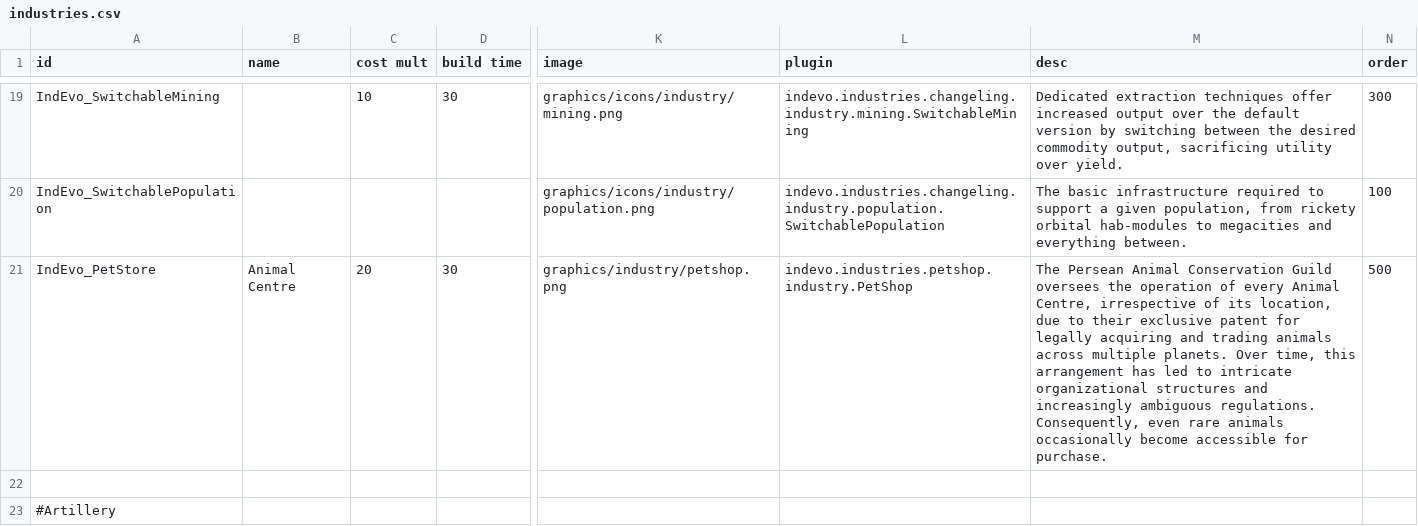
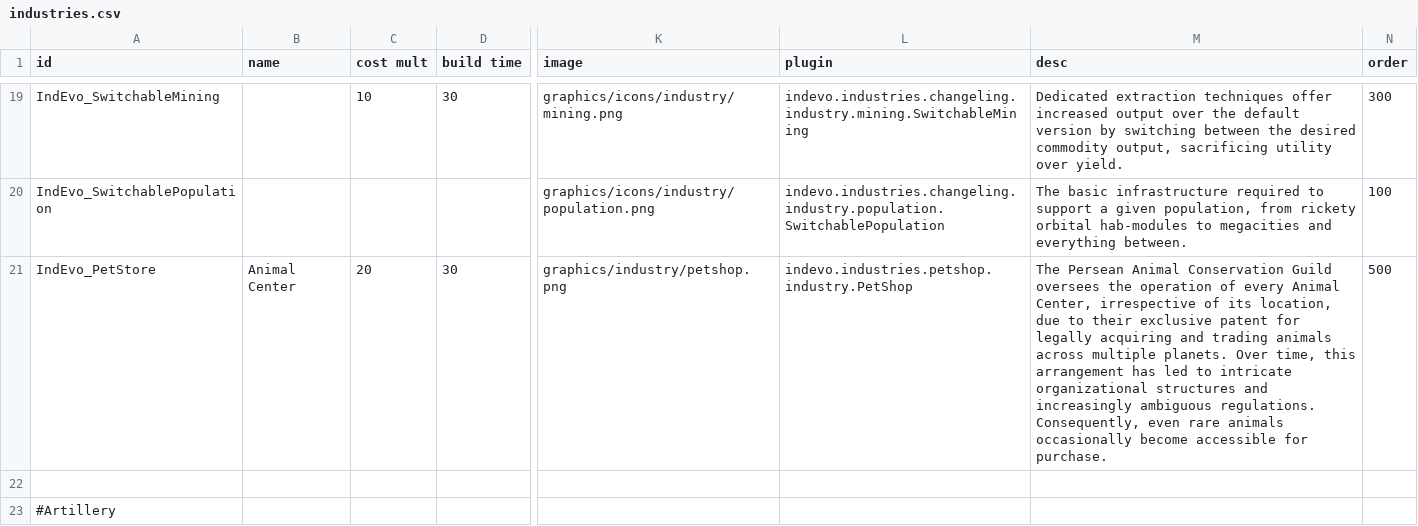
Before and after one commit to SirHartley/Industrial.Evolution, a CSV file: data/campaign/industries.csv, drawn as a sheet; only a part is shown, gaps mark what is left out; the diff names each change by its address in the sheet, - before the commit and + after, or states it on an @@ line.

```diff
--- a/data/campaign/industries.csv
+++ b/data/campaign/industries.csv
-B21 (name): Animal Centre
+B21 (name): Animal Center
-M21 (desc): …every Animal Centre, irrespective of…
+M21 (desc): …every Animal Center, irrespective of…
```
Also changed, not shown: 6 other files.
